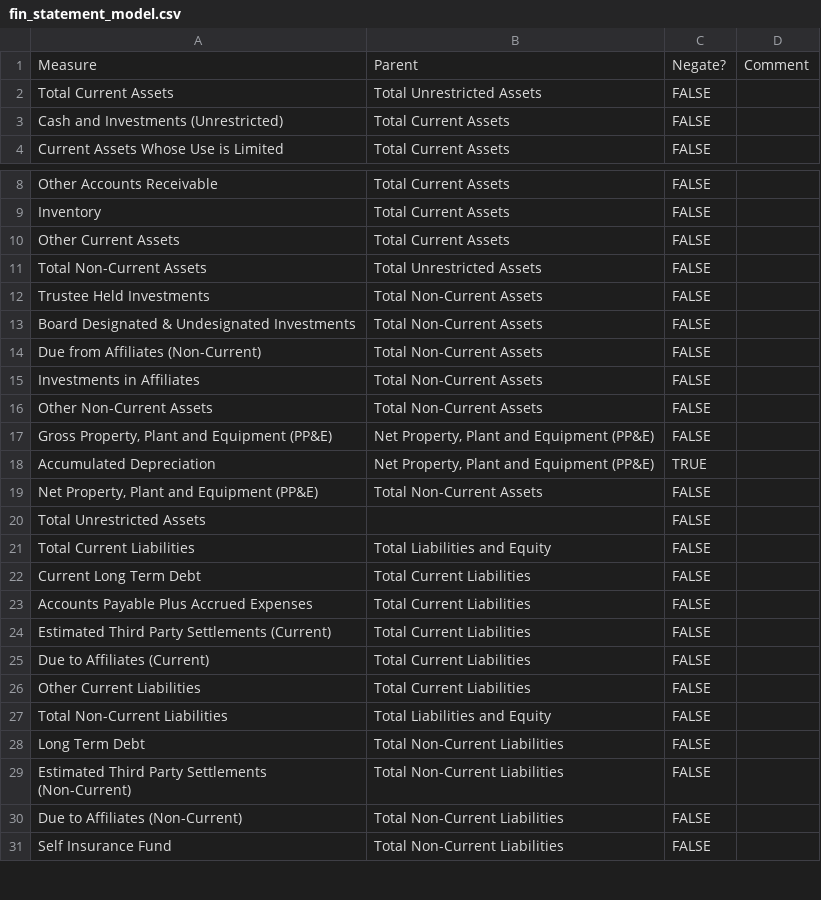
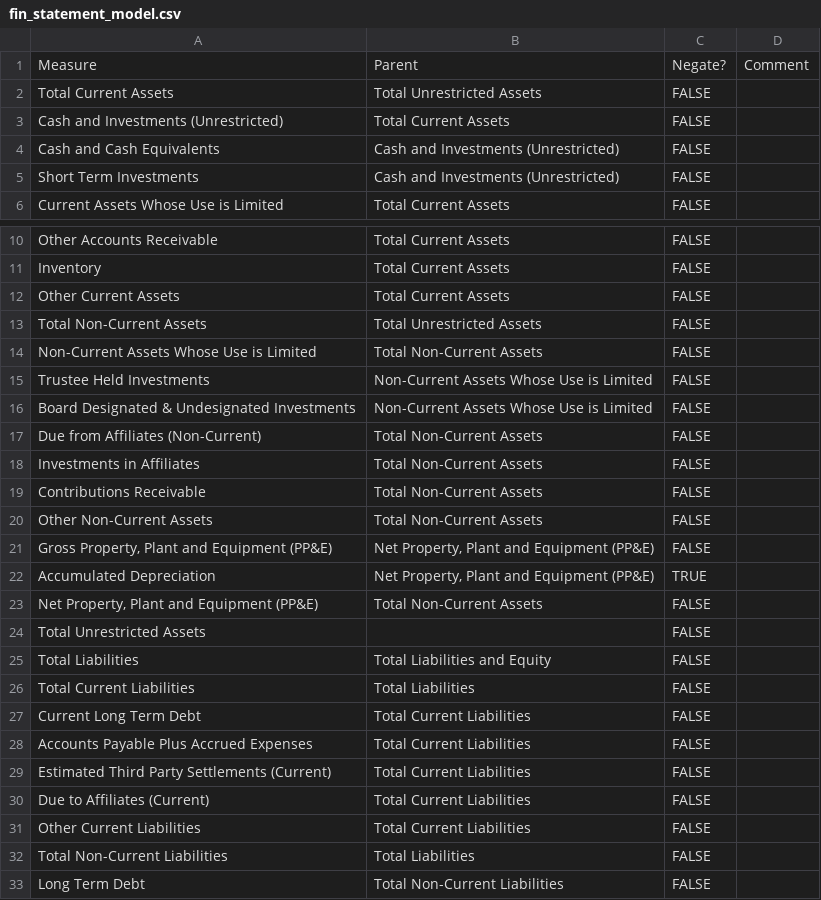
Before and after one commit to bsawyerg15/maine-hospital-fin-health, a CSV file: src/a_Config/csv_configs/fin_statement_model.csv, drawn as a sheet; only a part is shown, gaps mark what is left out; the shorter side is filled out with more unchanged rows.

```diff
--- a/src/a_Config/csv_configs/fin_statement_model.csv
+++ b/src/a_Config/csv_configs/fin_statement_model.csv
@@ -3,2 +3,4 @@ Total Current Assets,Total Unrestricted Assets,FALSE,
 Cash and Investments (Unrestricted),Total Current Assets,FALSE,
+Cash and Cash Equivalents,Cash and Investments (Unrestricted),FALSE,
+Short Term Investments,Cash and Investments (Unrestricted),FALSE,
 Current Assets Whose Use is Limited,Total Current Assets,FALSE,
@@ -11,6 +13,8 @@ Other Current Assets,Total Current Assets,FALSE,
 Total Non-Current Assets,Total Unrestricted Assets,FALSE,
-Trustee Held Investments,Total Non-Current Assets,FALSE,
-Board Designated & Undesignated Investments,Total Non-Current Assets,FALSE,
+Non-Current Assets Whose Use is Limited,Total Non-Current Assets,FALSE,
+Trustee Held Investments,Non-Current Assets Whose Use is Limited,FALSE,
+Board Designated & Undesignated Investments,Non-Current Assets Whose Use is Limited,FALSE,
 Due from Affiliates (Non-Current),Total Non-Current Assets,FALSE,
 Investments in Affiliates,Total Non-Current Assets,FALSE,
+Contributions Receivable,Total Non-Current Assets,FALSE,
 Other Non-Current Assets,Total Non-Current Assets,FALSE,
@@ -20,3 +24,4 @@ Accumulated Depreciation,"Net Property, Plant and Equipment (PP&E)",TRUE,
 Total Unrestricted Assets,,FALSE,
-Total Current Liabilities,Total Liabilities and Equity,FALSE,
+Total Liabilities,Total Liabilities and Equity,FALSE,
+Total Current Liabilities,Total Liabilities,FALSE,
 Current Long Term Debt,Total Current Liabilities,FALSE,
@@ -26,3 +31,3 @@ Due to Affiliates (Current),Total Current Liabilities,FALSE,
 Other Current Liabilities,Total Current Liabilities,FALSE,
-Total Non-Current Liabilities,Total Liabilities and Equity,FALSE,
+Total Non-Current Liabilities,Total Liabilities,FALSE,
 Long Term Debt,Total Non-Current Liabilities,FALSE,
```
Also changed, not shown: src/a_Config/csv_configs/clean_measure_names.csv, 13 other files.
